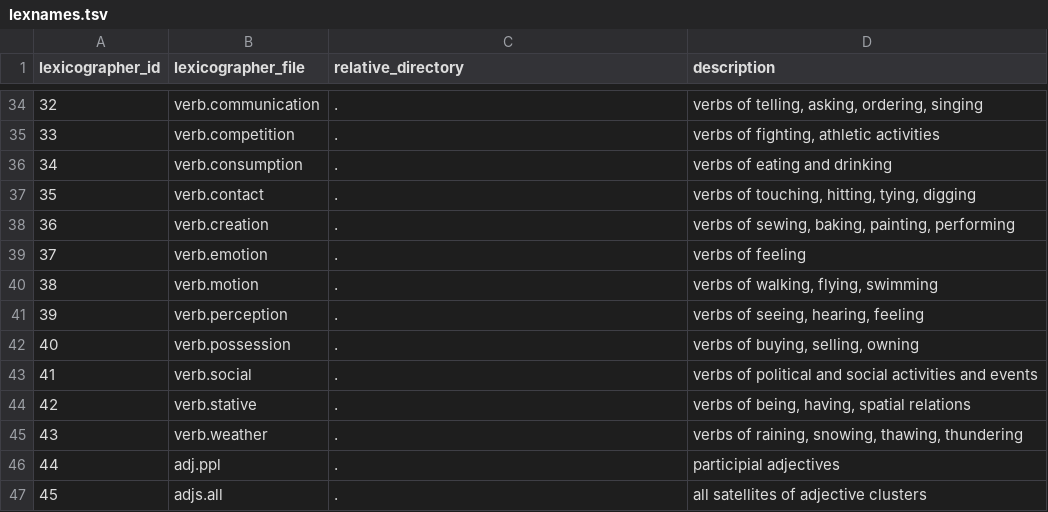
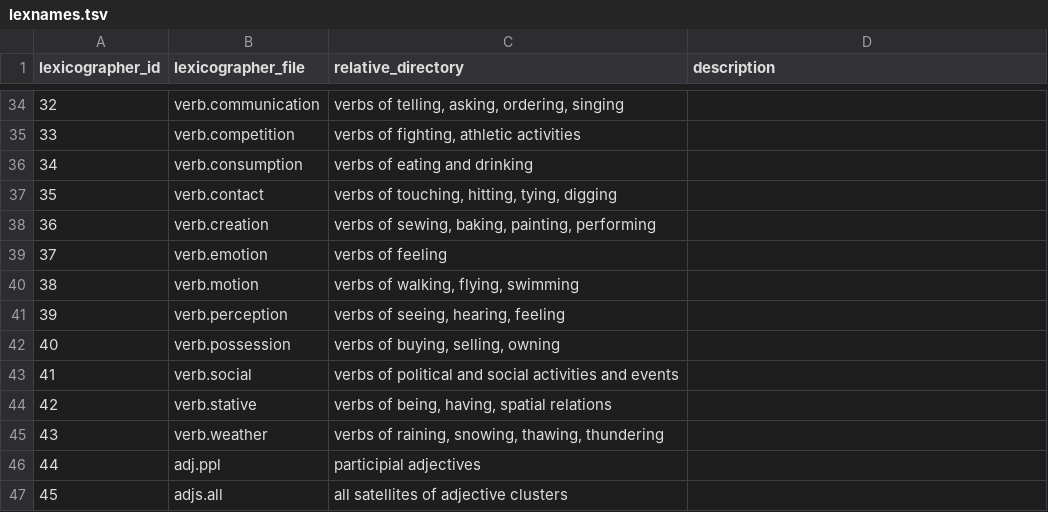
Before and after one commit to own-pt/mill, a TSV file: lexnames.tsv, drawn as a sheet; only a part is shown, gaps mark what is left out; the diff covers the shown part only.

```diff
--- a/lexnames.tsv
+++ b/lexnames.tsv
@@ -34,14 +34,14 @@ lexicographer_id	lexicographer_file	relative_directory	description
-32	verb.communication	.	verbs of telling, asking, ordering, singing
-33	verb.competition	.	verbs of fighting, athletic activities
-34	verb.consumption	.	verbs of eating and drinking
-35	verb.contact	.	verbs of touching, hitting, tying, digging
-36	verb.creation	.	verbs of sewing, baking, painting, performing
-37	verb.emotion	.	verbs of feeling
-38	verb.motion	.	verbs of walking, flying, swimming
-39	verb.perception	.	verbs of seeing, hearing, feeling
-40	verb.possession	.	verbs of buying, selling, owning
-41	verb.social	.	verbs of political and social activities and events
-42	verb.stative	.	verbs of being, having, spatial relations
-43	verb.weather	.	verbs of raining, snowing, thawing, thundering
-44	adj.ppl	.	participial adjectives
-45	adjs.all	.	all satellites of adjective clusters
+32	verb.communication	verbs of telling, asking, ordering, singing
+33	verb.competition	verbs of fighting, athletic activities
+34	verb.consumption	verbs of eating and drinking
+35	verb.contact	verbs of touching, hitting, tying, digging
+36	verb.creation	verbs of sewing, baking, painting, performing
+37	verb.emotion	verbs of feeling
+38	verb.motion	verbs of walking, flying, swimming
+39	verb.perception	verbs of seeing, hearing, feeling
+40	verb.possession	verbs of buying, selling, owning
+41	verb.social	verbs of political and social activities and events
+42	verb.stative	verbs of being, having, spatial relations
+43	verb.weather	verbs of raining, snowing, thawing, thundering
+44	adj.ppl	participial adjectives
+45	adjs.all	all satellites of adjective clusters
```
Also changed, not shown: 64 edited cells elsewhere in this file, 8 other files.
